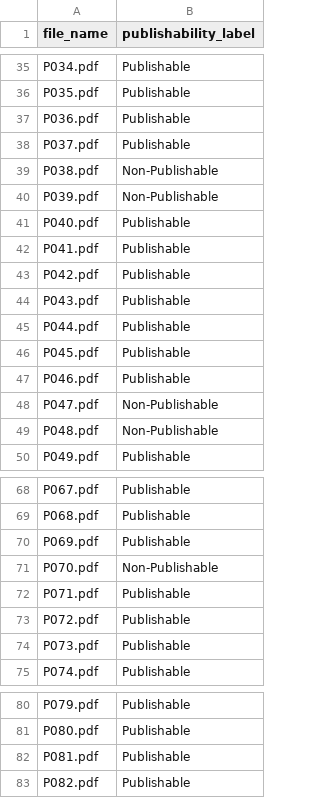
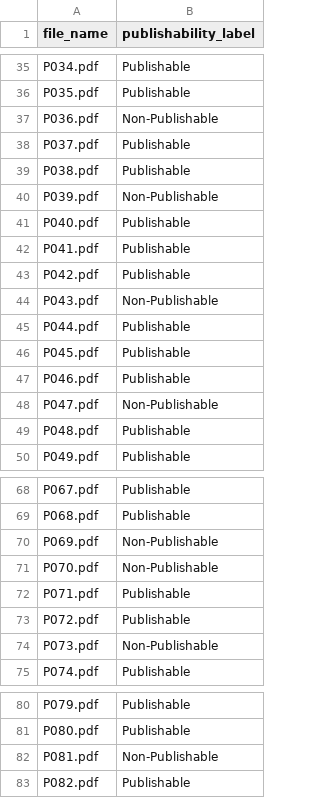
Before and after one commit to aniketjha-26/IITKGP, a CSV file: image/predictions.csv, drawn as a sheet; only a part is shown, gaps mark what is left out; the diff covers the shown part only.

```diff
--- a/image/predictions.csv
+++ b/image/predictions.csv
@@ -36,5 +36,5 @@ P034.pdf,Publishable
 P035.pdf,Publishable
-P036.pdf,Publishable
+P036.pdf,Non-Publishable
 P037.pdf,Publishable
-P038.pdf,Non-Publishable
+P038.pdf,Publishable
 P039.pdf,Non-Publishable
@@ -43,3 +43,3 @@ P041.pdf,Publishable
 P042.pdf,Publishable
-P043.pdf,Publishable
+P043.pdf,Non-Publishable
 P044.pdf,Publishable
@@ -48,3 +48,3 @@ P046.pdf,Publishable
 P047.pdf,Non-Publishable
-P048.pdf,Non-Publishable
+P048.pdf,Publishable
 P049.pdf,Publishable
@@ -69,3 +69,3 @@ P067.pdf,Publishable
 P068.pdf,Publishable
-P069.pdf,Publishable
+P069.pdf,Non-Publishable
 P070.pdf,Non-Publishable
@@ -73,3 +73,3 @@ P071.pdf,Publishable
 P072.pdf,Publishable
-P073.pdf,Publishable
+P073.pdf,Non-Publishable
 P074.pdf,Publishable
@@ -81,3 +81,3 @@ P079.pdf,Publishable
 P080.pdf,Publishable
-P081.pdf,Publishable
+P081.pdf,Non-Publishable
 P082.pdf,Publishable
```
Also changed, not shown: 1 edited cell elsewhere in this file, 2 other files.
